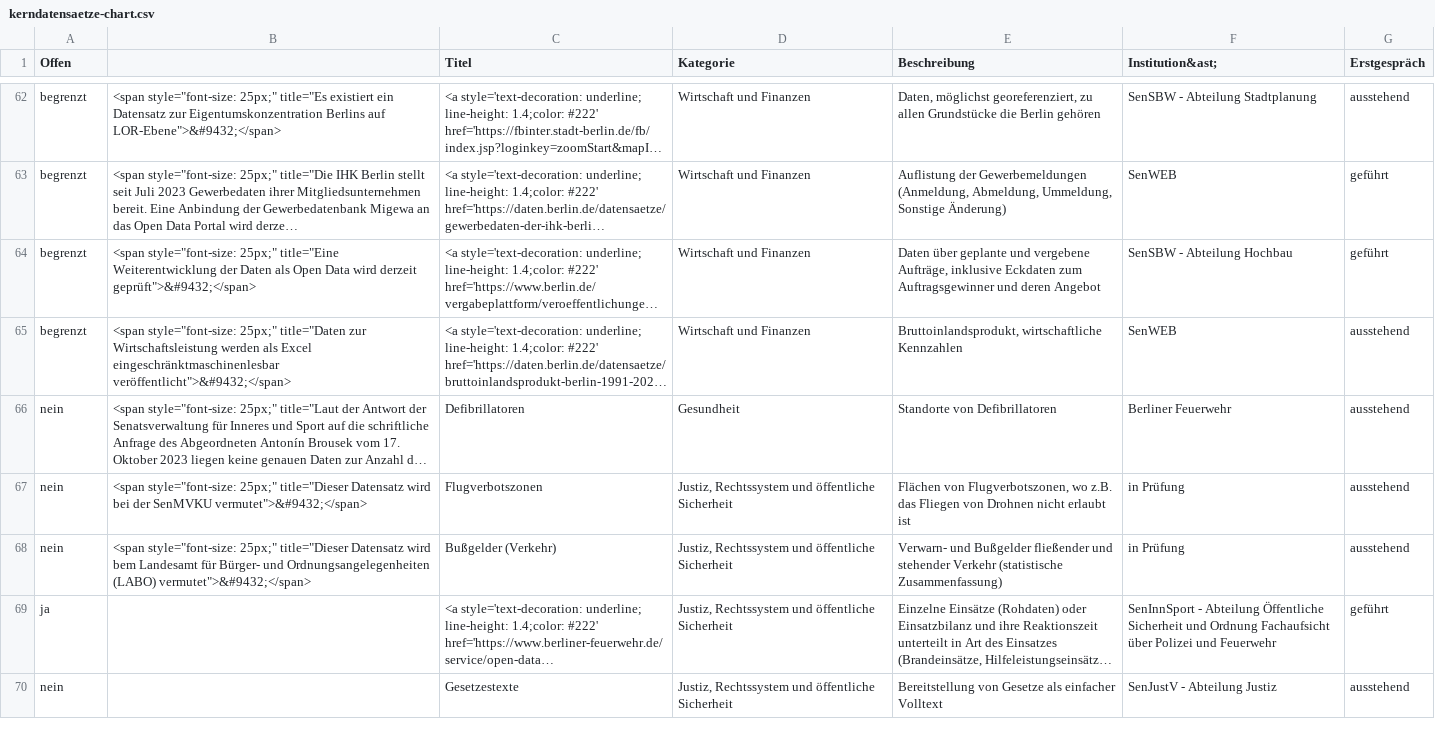
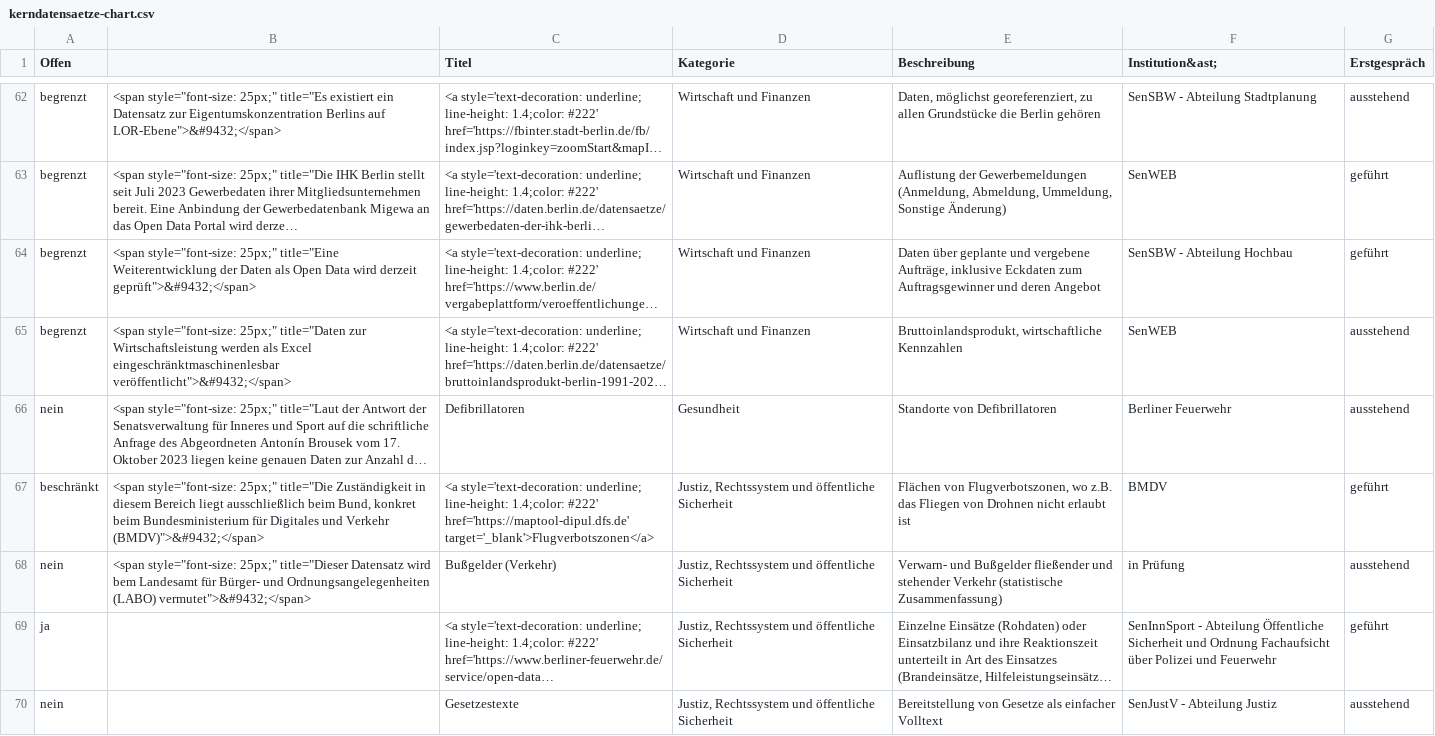
Before and after one commit to technologiestiftung/kerndatensaetze-monitor, a CSV file: data/kerndatensaetze-chart.csv, drawn as a sheet; only a part is shown, gaps mark what is left out; long unchanged cells end in …; removed rows and columns are numbered as before the commit, all else as after; the diff names each change by its address in the sheet, - before the commit and + after, or states it on an @@ line.

```diff
--- a/data/kerndatensaetze-chart.csv
+++ b/data/kerndatensaetze-chart.csv
-row 67: nein | <span style="font-size: 25px;" title="Dieser Datensatz wird bei der SenMVKU vermutet">&#9432;</span> | Flugverbotszonen | Justiz, Rechtssystem und öffentliche Sicherheit | Flächen von Flugverbotszonen, wo z.B. das Fliegen von Drohnen nicht erlaubt ist | in Prüfung | ausstehend
+row 67: beschränkt | <span style="font-size: 25px;" title="Die Zuständigkeit in diesem Bereich liegt ausschließlich beim Bund, konkret beim Bundesministerium für Digitales und Verkehr (BMDV)">&#9432;</span> | <a style='text-decoration: underline; line-height: 1.4;color: #222' href='https://maptool-dipul.dfs.de' target='_blank'>Flugverbotszonen</a> | Justiz, Rechtssystem und öffentliche Sicherheit | Flächen von Flugverbotszonen, wo z.B. das Fliegen von Drohnen nicht erlaubt ist | BMDV | geführt
```
Also changed, not shown: data/institutionen.csv, 4 other files.
